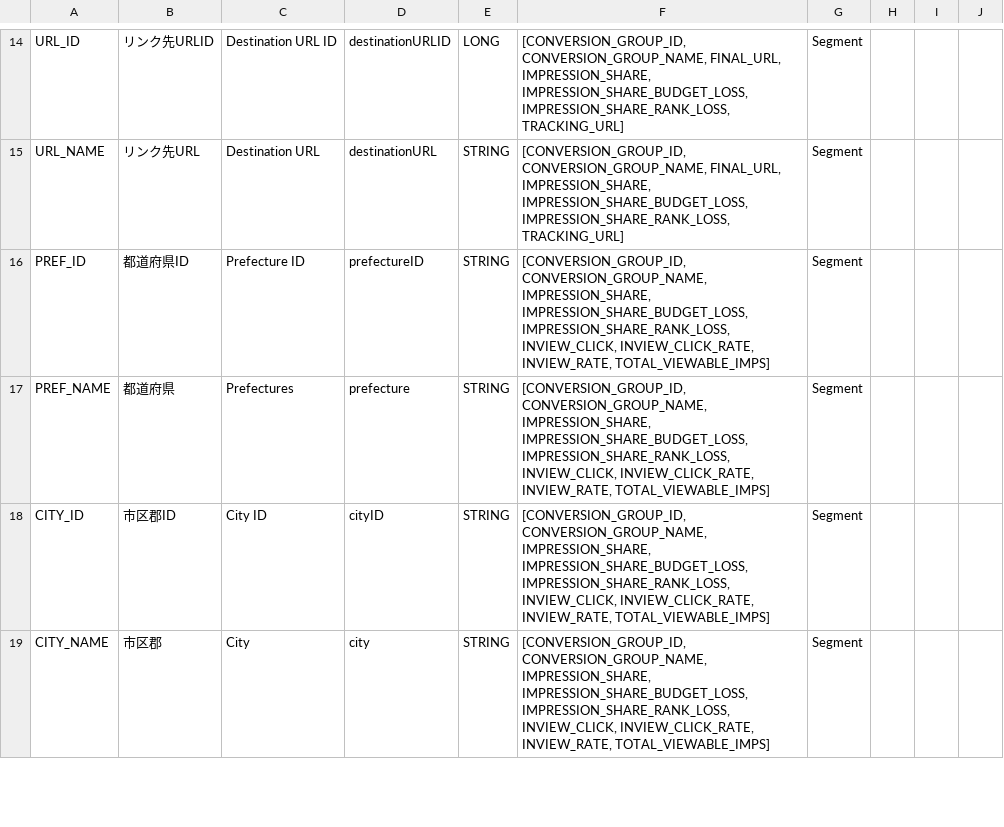
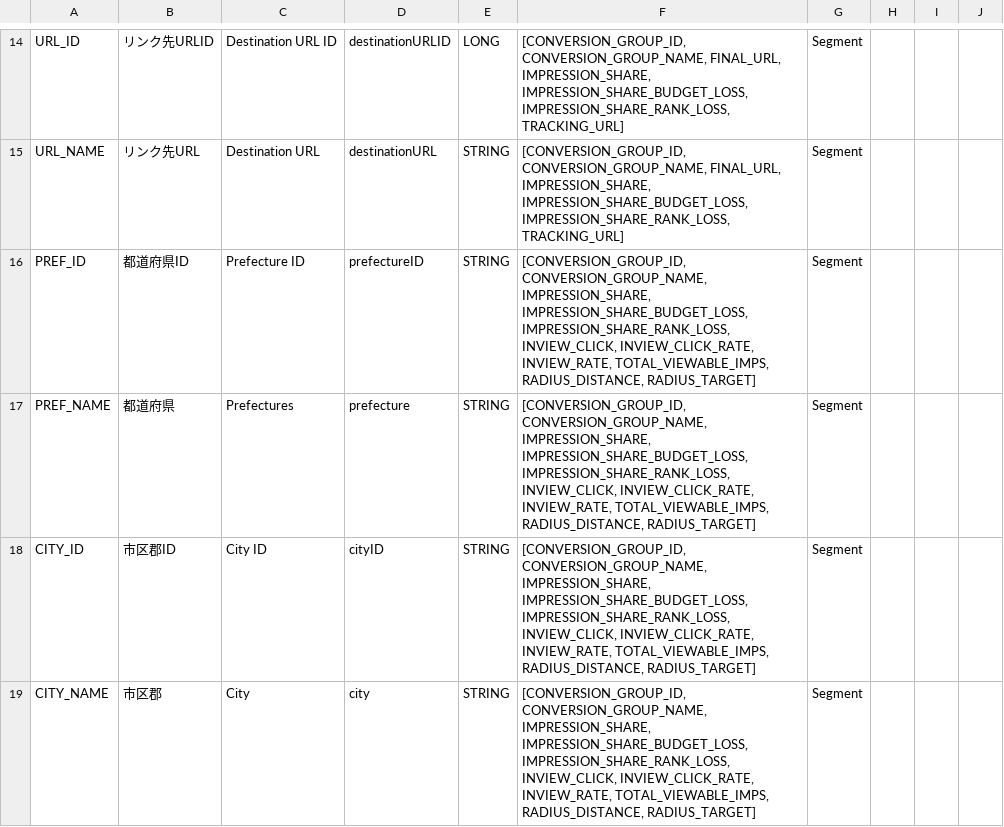
Before and after one commit to yahoojp-marketing/ads-display-api-documents, a CSV file: reports/v7/AD.csv, drawn as a sheet; only a part is shown, gaps mark what is left out; the diff covers the shown part only.

```diff
--- a/reports/v7/AD.csv
+++ b/reports/v7/AD.csv
@@ -15,5 +15,5 @@
 "URL_NAME","リンク先URL","Destination URL","destinationURL","STRING","[CONVERSION_GROUP_ID, CONVERSION_GROUP_NAME, FINAL_URL, IMPRESSION_SHARE, IMPRESSION_SHARE_BUDGET_LOSS, IMPRESSION_SHARE_RANK_LOSS, TRACKING_URL]","Segment","","",""
-"PREF_ID","都道府県ID","Prefecture ID","prefectureID","STRING","[CONVERSION_GROUP_ID, CONVERSION_GROUP_NAME, IMPRESSION_SHARE, IMPRESSION_SHARE_BUDGET_LOSS, IMPRESSION_SHARE_RANK_LOSS, INVIEW_CLICK, INVIEW_CLICK_RATE, INVIEW_RATE, TOTAL_VIEWABLE_IMPS]","Segment","","",""
-"PREF_NAME","都道府県","Prefectures","prefecture","STRING","[CONVERSION_GROUP_ID, CONVERSION_GROUP_NAME, IMPRESSION_SHARE, IMPRESSION_SHARE_BUDGET_LOSS, IMPRESSION_SHARE_RANK_LOSS, INVIEW_CLICK, INVIEW_CLICK_RATE, INVIEW_RATE, TOTAL_VIEWABLE_IMPS]","Segment","","",""
-"CITY_ID","市区郡ID","City ID","cityID","STRING","[CONVERSION_GROUP_ID, CONVERSION_GROUP_NAME, IMPRESSION_SHARE, IMPRESSION_SHARE_BUDGET_LOSS, IMPRESSION_SHARE_RANK_LOSS, INVIEW_CLICK, INVIEW_CLICK_RATE, INVIEW_RATE, TOTAL_VIEWABLE_IMPS]","Segment","","",""
-"CITY_NAME","市区郡","City","city","STRING","[CONVERSION_GROUP_ID, CONVERSION_GROUP_NAME, IMPRESSION_SHARE, IMPRESSION_SHARE_BUDGET_LOSS, IMPRESSION_SHARE_RANK_LOSS, INVIEW_CLICK, INVIEW_CLICK_RATE, INVIEW_RATE, TOTAL_VIEWABLE_IMPS]","Segment","","",""
+"PREF_ID","都道府県ID","Prefecture ID","prefectureID","STRING","[CONVERSION_GROUP_ID, CONVERSION_GROUP_NAME, IMPRESSION_SHARE, IMPRESSION_SHARE_BUDGET_LOSS, IMPRESSION_SHARE_RANK_LOSS, INVIEW_CLICK, INVIEW_CLICK_RATE, INVIEW_RATE, TOTAL_VIEWABLE_IMPS, RADIUS_DISTANCE, RADIUS_TARGET]","Segment","","",""
+"PREF_NAME","都道府県","Prefectures","prefecture","STRING","[CONVERSION_GROUP_ID, CONVERSION_GROUP_NAME, IMPRESSION_SHARE, IMPRESSION_SHARE_BUDGET_LOSS, IMPRESSION_SHARE_RANK_LOSS, INVIEW_CLICK, INVIEW_CLICK_RATE, INVIEW_RATE, TOTAL_VIEWABLE_IMPS, RADIUS_DISTANCE, RADIUS_TARGET]","Segment","","",""
+"CITY_ID","市区郡ID","City ID","cityID","STRING","[CONVERSION_GROUP_ID, CONVERSION_GROUP_NAME, IMPRESSION_SHARE, IMPRESSION_SHARE_BUDGET_LOSS, IMPRESSION_SHARE_RANK_LOSS, INVIEW_CLICK, INVIEW_CLICK_RATE, INVIEW_RATE, TOTAL_VIEWABLE_IMPS, RADIUS_DISTANCE, RADIUS_TARGET]","Segment","","",""
+"CITY_NAME","市区郡","City","city","STRING","[CONVERSION_GROUP_ID, CONVERSION_GROUP_NAME, IMPRESSION_SHARE, IMPRESSION_SHARE_BUDGET_LOSS, IMPRESSION_SHARE_RANK_LOSS, INVIEW_CLICK, INVIEW_CLICK_RATE, INVIEW_RATE, TOTAL_VIEWABLE_IMPS, RADIUS_DISTANCE, RADIUS_TARGET]","Segment","","",""
```
Also changed, not shown: 2 added rows and 4 edited cells elsewhere in this file, reports/v5/AD.csv, reports/v6/AD.csv, 15 other files.
